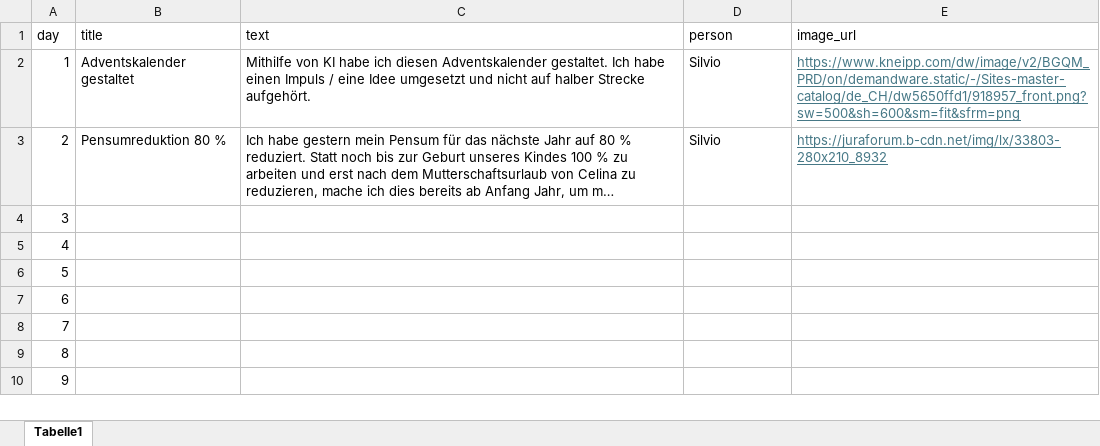
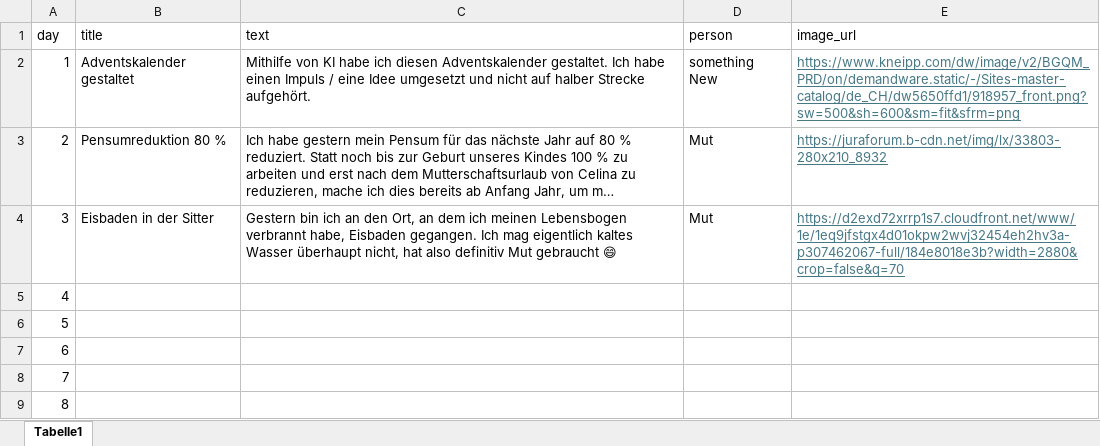
Before and after one commit to silvioobi/adventskalender-mut-und-nicht-mehr-brav, an Excel workbook: advent_content.xlsx, sheet Tabelle1, drawn as a sheet; only a part is shown; the shorter side is filled out with more unchanged rows; long unchanged cells end in …; values as stored, in another font and other column widths than the file's, no borders; the diff names each change by its address in the sheet, - before the commit and + after, or states it on an @@ line.

Commit message:
Add files via upload

```diff
--- a/advent_content.xlsx (sheet Tabelle1)
+++ b/advent_content.xlsx (sheet Tabelle1)
-D2 (person): Silvio
+D2 (person): something New
-D3 (person): Silvio
+D3 (person): Mut
-B4 (title): (empty)
+B4 (title): Eisbaden in der Sitter
-C4 (text): (empty)
+C4 (text): Gestern bin ich an den Ort, an dem ich meinen Lebensbogen verbrannt habe, Eisbaden gegangen. Ich mag eigentlich kaltes Wasser überhaupt nicht, hat also definitiv Mut gebraucht 😄
-D4 (person): (empty)
+D4 (person): Mut
-E4 (image_url): (empty)
+E4 (image_url): https://d2exd72xrrp1s7.cloudfront.net/www/1e/1eq9jfstgx4d01okpw2wvj32454eh2hv3a-p307462067-full/184e8018e3b?width=2880&crop=false&q=70
```
